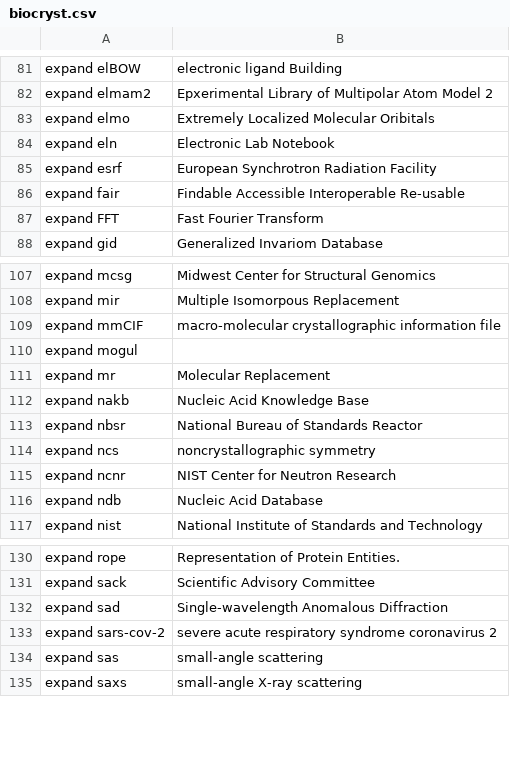
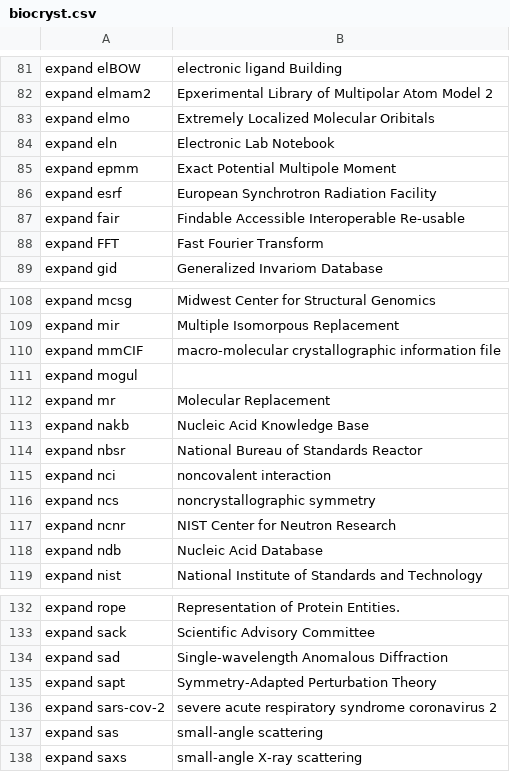
Before and after one commit to MooersLab/biological-crystallography-voice-in, a CSV file: biocryst.csv, drawn as a sheet; only a part is shown, gaps mark what is left out.

Commit message:
Added more terms from quantum refinement.

```diff
--- a/biocryst.csv
+++ b/biocryst.csv
@@ -84,2 +84,3 @@ expand elmo,Extremely Localized Molecular Oribitals
 expand eln,Electronic Lab Notebook
+expand epmm,Exact Potential Multipole Moment
 expand esrf,European Synchrotron Radiation Facility
@@ -113,2 +114,3 @@ expand nakb,Nucleic Acid Knowledge Base
 expand nbsr,National Bureau of Standards Reactor
+expand nci,noncovalent interaction
 expand ncs,noncrystallographic symmetry
@@ -132,2 +134,3 @@ expand sack,Scientific Advisory Committee
 expand sad,Single-wavelength Anomalous Diffraction
+expand sapt,Symmetry-Adapted Perturbation Theory
 expand sars-cov-2, severe acute respiratory syndrome coronavirus 2
```
